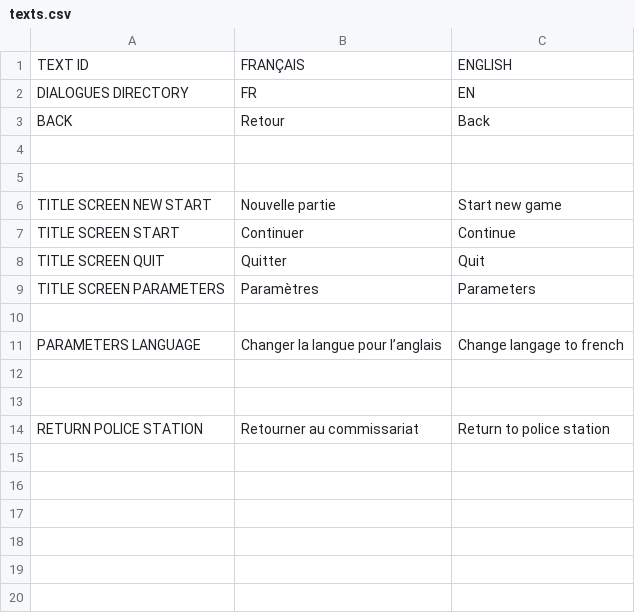
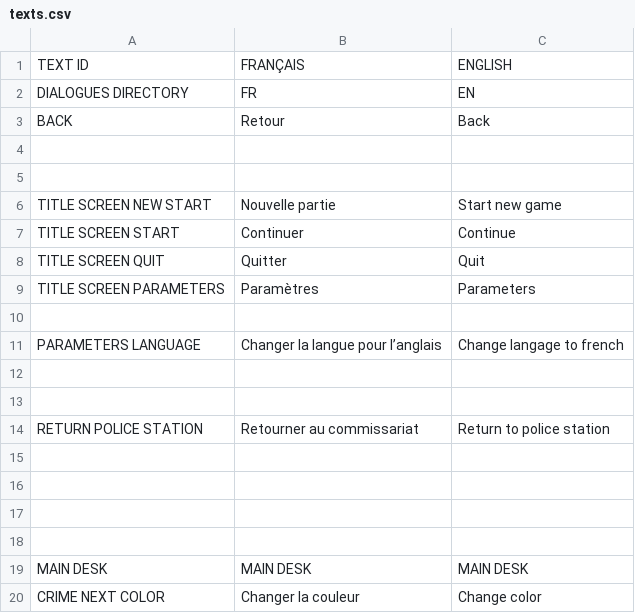
Before and after one commit to milo-vls/SAINT_MARTYRS, a CSV file: ENTRE_CHIEN_ET_LOUP/datafiles/CSVs/texts.csv, drawn as a sheet; the diff names each change by its address in the sheet, - before the commit and + after, or states it on an @@ line.

Commit message:
WORKING CRIME FOCUS MENU :3

```diff
--- a/ENTRE_CHIEN_ET_LOUP/datafiles/CSVs/texts.csv
+++ b/ENTRE_CHIEN_ET_LOUP/datafiles/CSVs/texts.csv
+row 15: (empty)
+row 16: (empty)
+row 17: (empty)
+row 18: (empty)
+row 19: MAIN DESK | MAIN DESK | MAIN DESK
+row 20: CRIME NEXT COLOR | Changer la couleur | Change color
```
Also changed, not shown: 23 other files.
